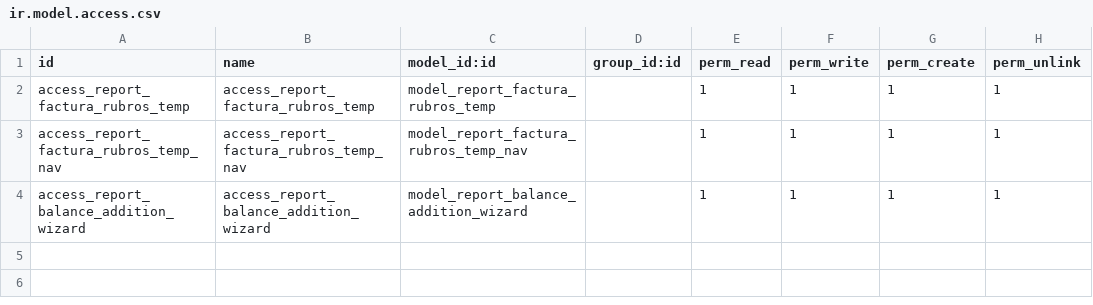
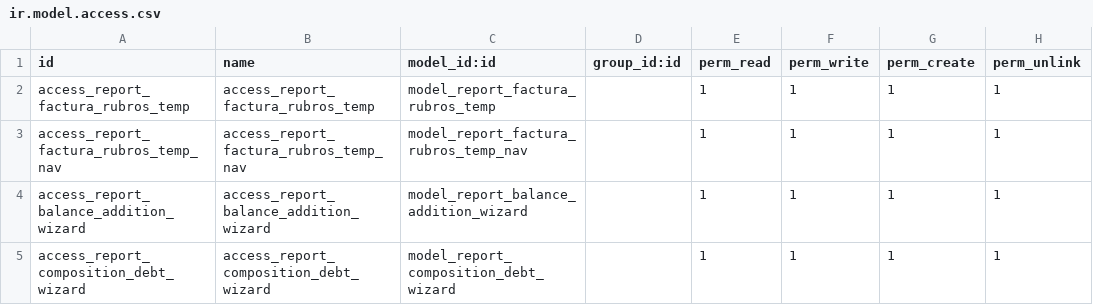
Before and after one commit to etarsi/odoo-custom-addons, a CSV file: et/report_enhancement/security/ir.model.access.csv, drawn as a sheet; the diff names each change by its address in the sheet, - before the commit and + after, or states it on an @@ line.

Commit message:
feat: se añadio el reporte de composicion de deuda

```diff
--- a/et/report_enhancement/security/ir.model.access.csv
+++ b/et/report_enhancement/security/ir.model.access.csv
+row 5: access_report_composition_debt_wizard | access_report_composition_debt_wizard | model_report_composition_debt_wizard |  | 1 | 1 | 1 | 1
```
Also changed, not shown: 6 other files.
